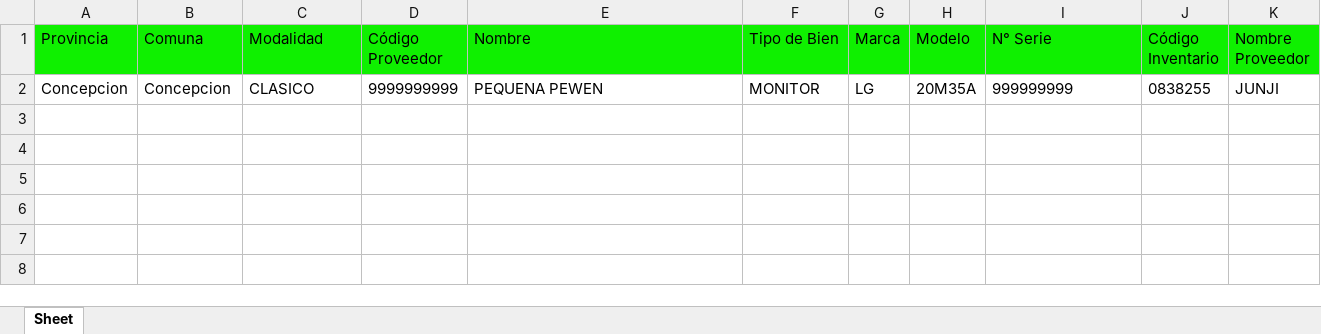
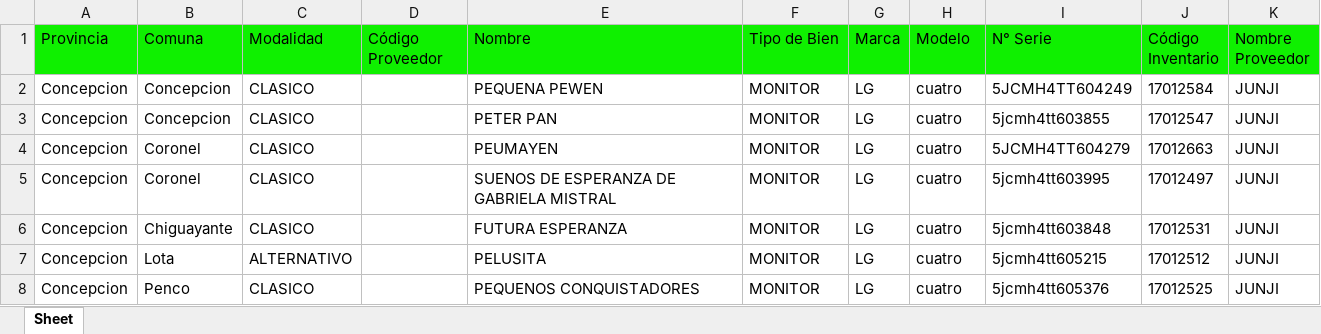
Before and after one commit to infocardenas/inventario-junji, an Excel workbook: Flask/app/datos_exportados.xlsx, sheet Sheet, drawn as a sheet; values as stored, in another font and other column widths than the file's, no borders; the diff names each change by its address in the sheet, - before the commit and + after, or states it on an @@ line.

```diff
--- a/Flask/app/datos_exportados.xlsx (sheet Sheet)
+++ b/Flask/app/datos_exportados.xlsx (sheet Sheet)
-D2 (Código Proveedor): 9999999999
+D2 (Código Proveedor): (empty)
-H2 (Modelo): 20M35A
+H2 (Modelo): cuatro
-I2 (N° Serie): 999999999
+I2 (N° Serie): 5JCMH4TT604249
-J2 (Código Inventario): 0838255
+J2 (Código Inventario): 17012584
+row 3: Concepcion | Concepcion | CLASICO |  | PETER PAN | MONITOR | LG | cuatro | 5jcmh4tt603855 | 17012547 | JUNJI
+row 4: Concepcion | Coronel | CLASICO |  | PEUMAYEN | MONITOR | LG | cuatro | 5JCMH4TT604279 | 17012663 | JUNJI
+row 5: Concepcion | Coronel | CLASICO |  | SUENOS DE ESPERANZA DE GABRIELA MISTRAL | MONITOR | LG | cuatro | 5jcmh4tt603995 | 17012497 | JUNJI
+row 6: Concepcion | Chiguayante | CLASICO |  | FUTURA ESPERANZA | MONITOR | LG | cuatro | 5jcmh4tt603848 | 17012531 | JUNJI
+row 7: Concepcion | Lota | ALTERNATIVO |  | PELUSITA | MONITOR | LG | cuatro | 5jcmh4tt605215 | 17012512 | JUNJI
+row 8: Concepcion | Penco | CLASICO |  | PEQUENOS CONQUISTADORES | MONITOR | LG | cuatro | 5jcmh4tt605376 | 17012525 | JUNJI
```
Also changed, not shown: 5 other files.
